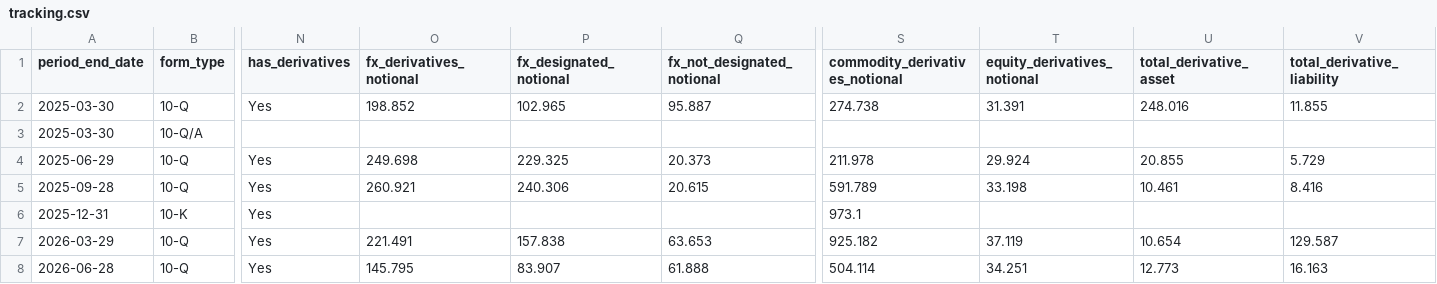
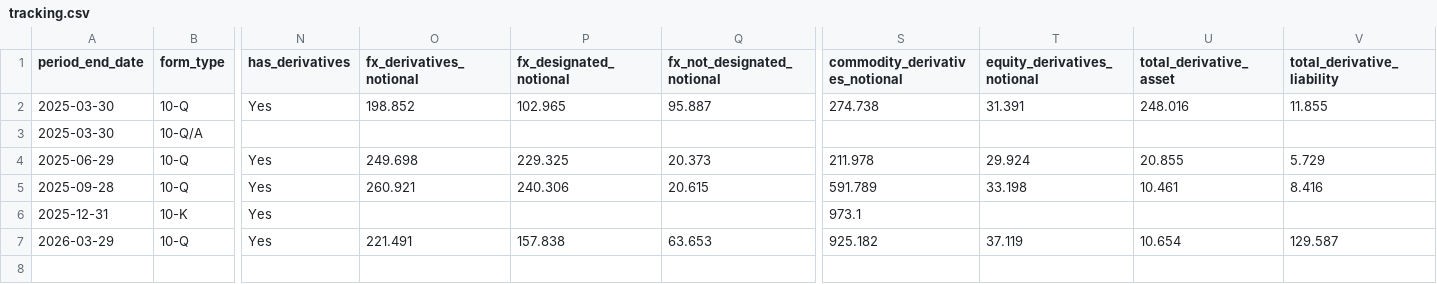
Before and after one commit to lukasbecker36-dot/sec-derivatives-, a CSV file: output/hsy/tracking.csv, drawn as a sheet; only a part is shown, gaps mark what is left out; rows hold the shown columns only; the diff names each change by its address in the sheet, - before the commit and + after, or states it on an @@ line.

```diff
--- a/output/hsy/tracking.csv
+++ b/output/hsy/tracking.csv
-row 8: 2026-06-28 | 10-Q | Yes | 145.795 | 83.907 | 61.888 | 504.114 | 34.251 | 12.773 | 16.163
```
Also changed, not shown: output/abt/tracking.csv, output/apa/tracking.csv, 12 other files.
